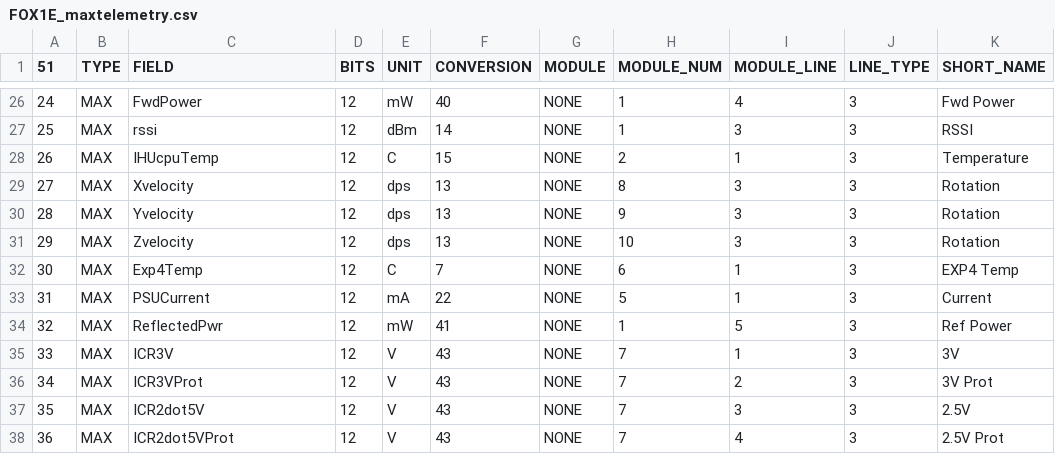
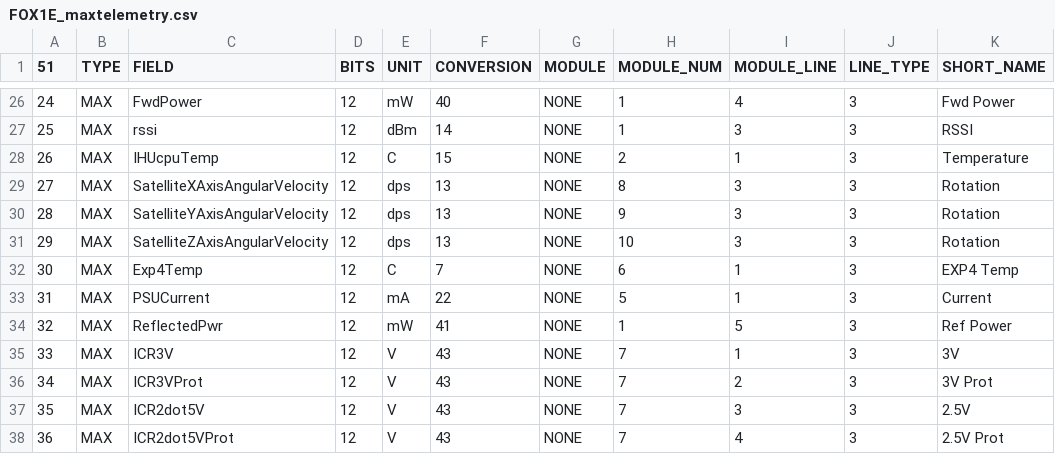
Before and after one commit to ac2cz/FoxTelem, a CSV file: spacecraft/FOX1E_maxtelemetry.csv, drawn as a sheet; only a part is shown, gaps mark what is left out; the diff names each change by its address in the sheet, - before the commit and + after, or states it on an @@ line.

Commit message:
#311 implement rest values for the MEMS gyros

```diff
--- a/spacecraft/FOX1E_maxtelemetry.csv
+++ b/spacecraft/FOX1E_maxtelemetry.csv
-C29 (FIELD): Xvelocity
+C29 (FIELD): SatelliteXAxisAngularVelocity
-C30 (FIELD): Yvelocity
+C30 (FIELD): SatelliteYAxisAngularVelocity
-C31 (FIELD): Zvelocity
+C31 (FIELD): SatelliteZAxisAngularVelocity
```
Also changed, not shown: spacecraft/FOX1E_mintelemetry.csv, spacecraft/FOX1E_rttelemetry.csv, 5 other files.
